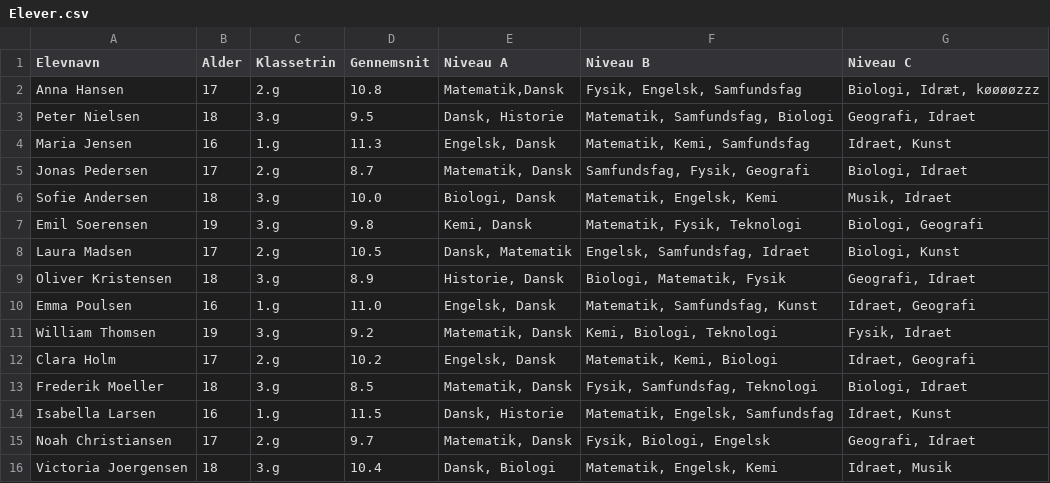
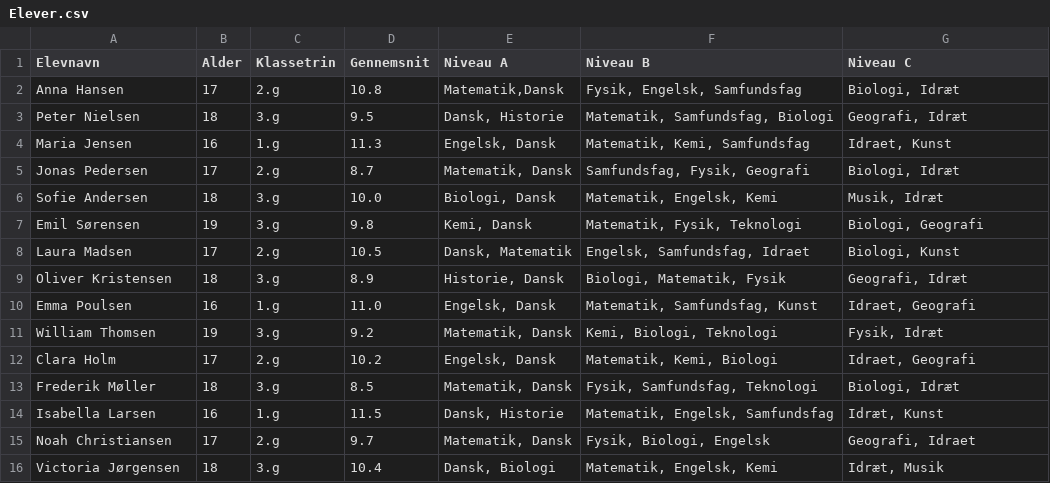
Before and after one commit to PatrickGregersenPFA/Til_HKI, a CSV file: Elever.csv, drawn as a sheet.

Commit message:
Update Elever.csv

```diff
--- a/Elever.csv
+++ b/Elever.csv
@@ -1,16 +1,16 @@
 Elevnavn,Alder,Klassetrin,Gennemsnit,Niveau A,Niveau B,Niveau C
-Anna Hansen,17,2.g,10.8,"Matematik,Dansk","Fysik, Engelsk, Samfundsfag","Biologi, Idræt, køøøøzzz"
-Peter Nielsen,18,3.g,9.5,"Dansk, Historie","Matematik, Samfundsfag, Biologi","Geografi, Idraet"
+Anna Hansen,17,2.g,10.8,"Matematik,Dansk","Fysik, Engelsk, Samfundsfag","Biologi, Idræt"
+Peter Nielsen,18,3.g,9.5,"Dansk, Historie","Matematik, Samfundsfag, Biologi","Geografi, Idræt"
 Maria Jensen,16,1.g,11.3,"Engelsk, Dansk","Matematik, Kemi, Samfundsfag","Idraet, Kunst"
-Jonas Pedersen,17,2.g,8.7,"Matematik, Dansk","Samfundsfag, Fysik, Geografi","Biologi, Idraet"
-Sofie Andersen,18,3.g,10.0,"Biologi, Dansk","Matematik, Engelsk, Kemi","Musik, Idraet"
-Emil Soerensen,19,3.g,9.8,"Kemi, Dansk","Matematik, Fysik, Teknologi","Biologi, Geografi"
+Jonas Pedersen,17,2.g,8.7,"Matematik, Dansk","Samfundsfag, Fysik, Geografi","Biologi, Idræt"
+Sofie Andersen,18,3.g,10.0,"Biologi, Dansk","Matematik, Engelsk, Kemi","Musik, Idræt"
+Emil Sørensen,19,3.g,9.8,"Kemi, Dansk","Matematik, Fysik, Teknologi","Biologi, Geografi"
 Laura Madsen,17,2.g,10.5,"Dansk, Matematik","Engelsk, Samfundsfag, Idraet","Biologi, Kunst"
-Oliver Kristensen,18,3.g,8.9,"Historie, Dansk","Biologi, Matematik, Fysik","Geografi, Idraet"
+Oliver Kristensen,18,3.g,8.9,"Historie, Dansk","Biologi, Matematik, Fysik","Geografi, Idræt"
 Emma Poulsen,16,1.g,11.0,"Engelsk, Dansk","Matematik, Samfundsfag, Kunst","Idraet, Geografi"
-William Thomsen,19,3.g,9.2,"Matematik, Dansk","Kemi, Biologi, Teknologi","Fysik, Idraet"
+William Thomsen,19,3.g,9.2,"Matematik, Dansk","Kemi, Biologi, Teknologi","Fysik, Idræt"
 Clara Holm,17,2.g,10.2,"Engelsk, Dansk","Matematik, Kemi, Biologi","Idraet, Geografi"
-Frederik Moeller,18,3.g,8.5,"Matematik, Dansk","Fysik, Samfundsfag, Teknologi","Biologi, Idraet"
-Isabella Larsen,16,1.g,11.5,"Dansk, Historie","Matematik, Engelsk, Samfundsfag","Idraet, Kunst"
+Frederik Møller,18,3.g,8.5,"Matematik, Dansk","Fysik, Samfundsfag, Teknologi","Biologi, Idræt"
+Isabella Larsen,16,1.g,11.5,"Dansk, Historie","Matematik, Engelsk, Samfundsfag","Idræt, Kunst"
 Noah Christiansen,17,2.g,9.7,"Matematik, Dansk","Fysik, Biologi, Engelsk","Geografi, Idraet"
-Victoria Joergensen,18,3.g,10.4,"Dansk, Biologi","Matematik, Engelsk, Kemi","Idraet, Musik"
+Victoria Jørgensen,18,3.g,10.4,"Dansk, Biologi","Matematik, Engelsk, Kemi","Idræt, Musik"
```
